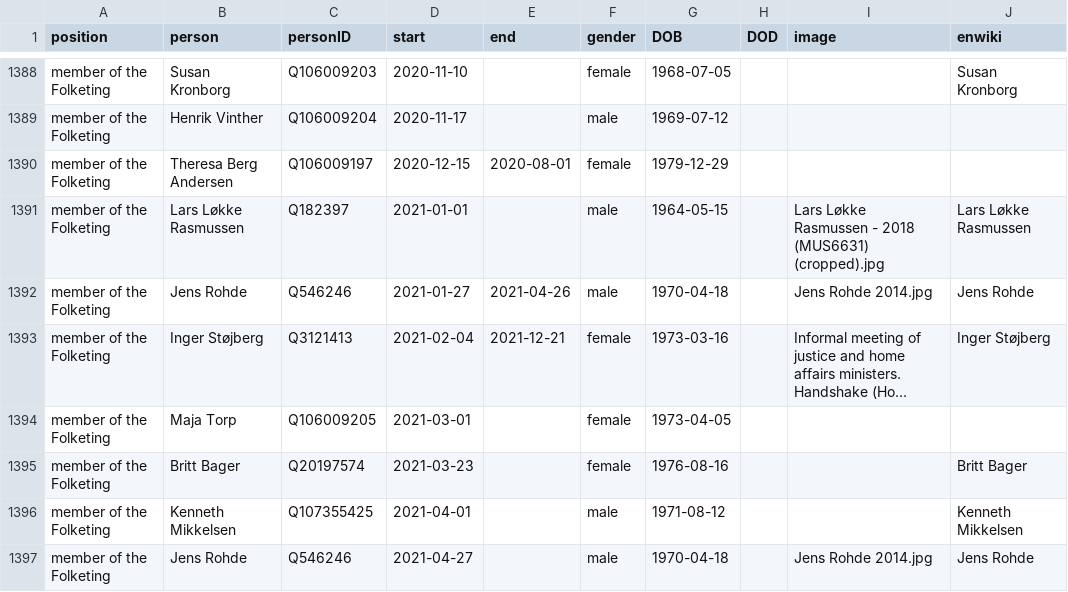
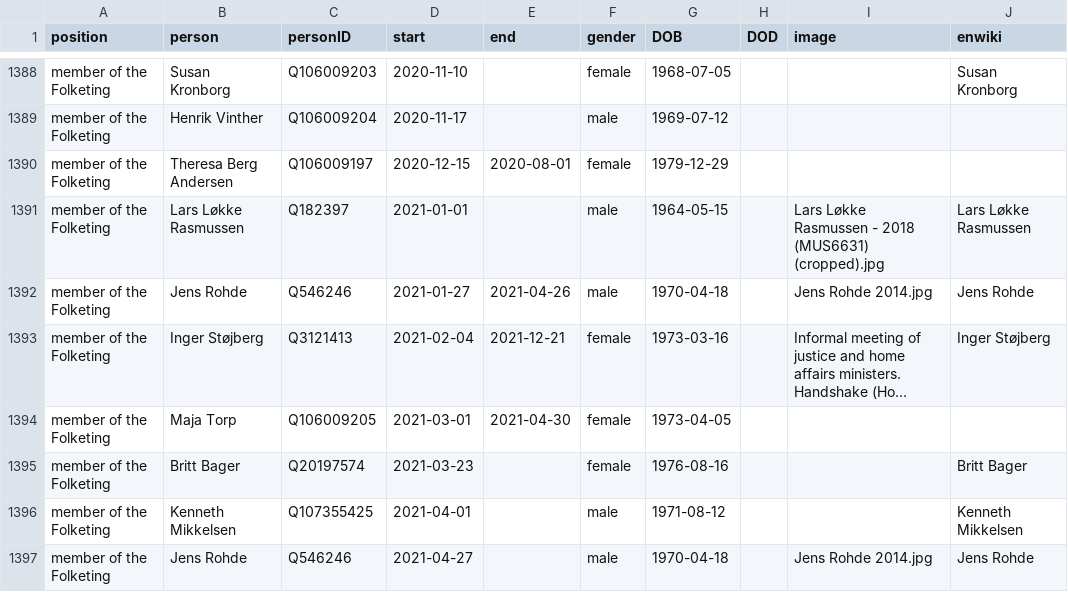
Before and after one commit to every-politician-scrapers/denmark-cabinet, a CSV file: html/legislators.csv, drawn as a sheet; only a part is shown, gaps mark what is left out; long unchanged cells end in …; the diff names each change by its address in the sheet, - before the commit and + after, or states it on an @@ line.

Commit message:
PCB update

```diff
--- a/html/legislators.csv
+++ b/html/legislators.csv
-E1394 (end): (empty)
+E1394 (end): 2021-04-30
```
